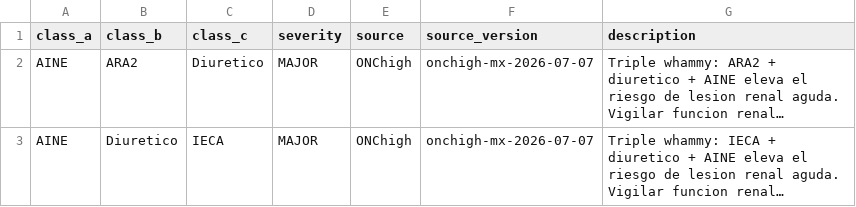
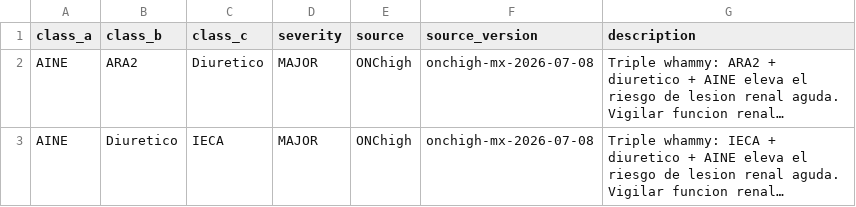
Before and after one commit to ZhadowIA/sistema-midoc, a CSV file: V2/desktop-app/src-tauri/src/reference_data/triples.csv, drawn as a sheet; long unchanged cells end in …; the diff names each change by its address in the sheet, - before the commit and + after, or states it on an @@ line.

```diff
--- a/V2/desktop-app/src-tauri/src/reference_data/triples.csv
+++ b/V2/desktop-app/src-tauri/src/reference_data/triples.csv
-F2:F3 (source_version): onchigh-mx-2026-07-07
+F2:F3 (source_version): onchigh-mx-2026-07-08
```
Also changed, not shown: V2/desktop-app/src-tauri/src/reference_data/medications.csv, 9 other files.
